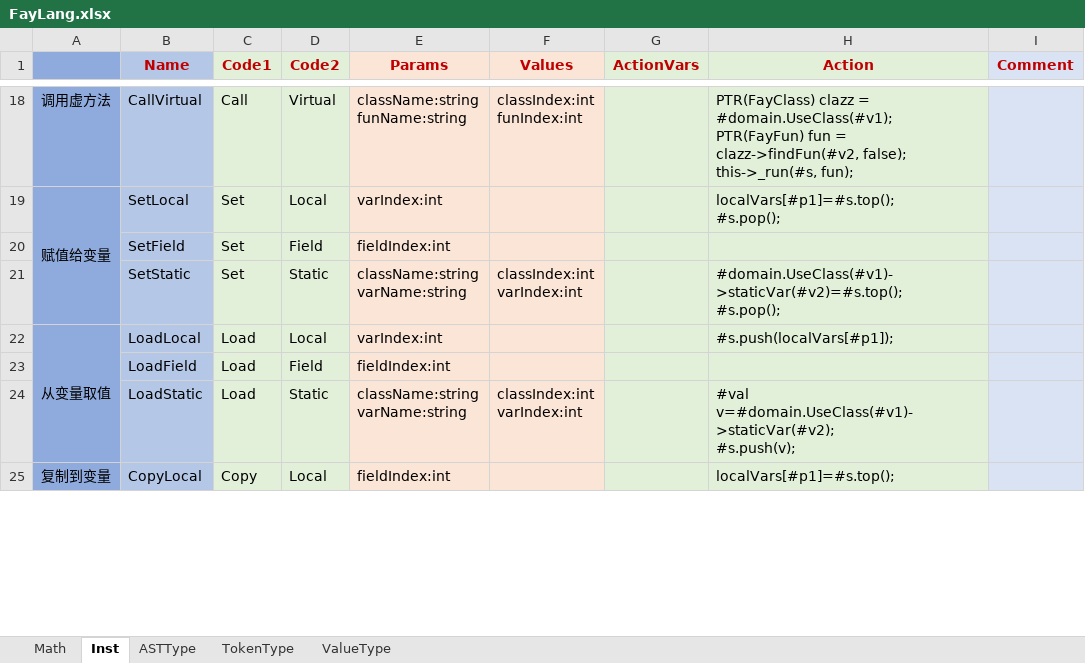
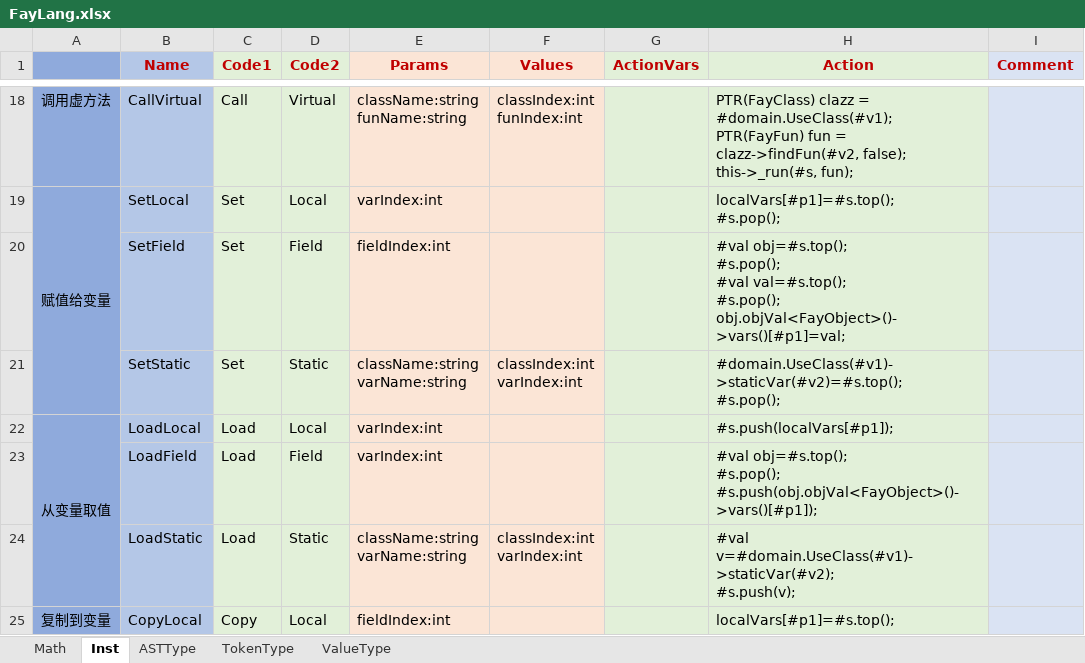
Before and after one commit to larlf/fay, an Excel workbook: doc/FayLang.xlsx, sheet Inst, drawn as a sheet; only a part is shown, gaps mark what is left out; values as stored, in another font and other column widths than the file's, no borders; ↵ is a line break in a cell; the diff names each change by its address in the sheet, - before the commit and + after, or states it on an @@ line.

Commit message:
Improve field value

```diff
--- a/doc/FayLang.xlsx (sheet Inst)
+++ b/doc/FayLang.xlsx (sheet Inst)
-H20 (Action): (empty)
+H20 (Action): #val obj=#s.top(); ↵ #s.pop(); ↵ #val val=#s.top(); ↵ #s.pop(); ↵ obj.objVal<FayObject>()->vars()[#p1]=val;
-E23 (Params): fieldIndex:int
+E23 (Params): varIndex:int
-H23 (Action): (empty)
+H23 (Action): #val obj=#s.top(); ↵ #s.pop(); ↵ #s.push(obj.objVal<FayObject>()->vars()[#p1]);
```
Also changed, not shown: 13 other files.
